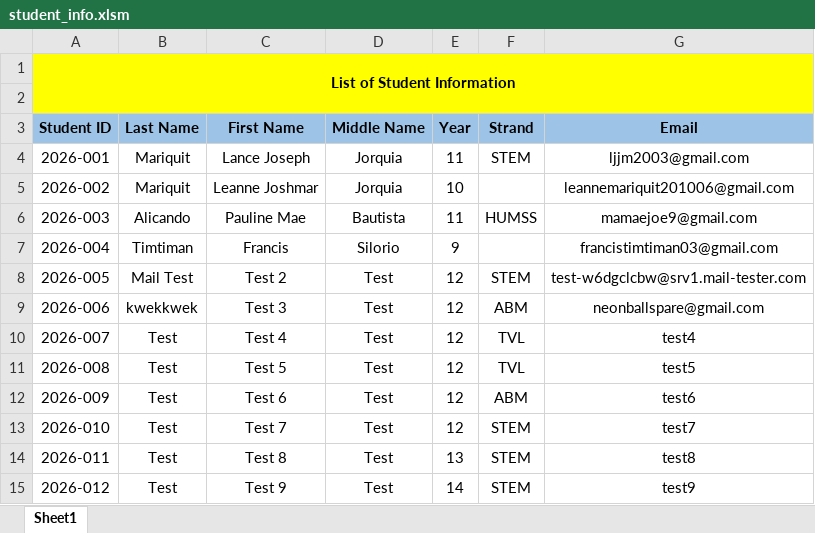
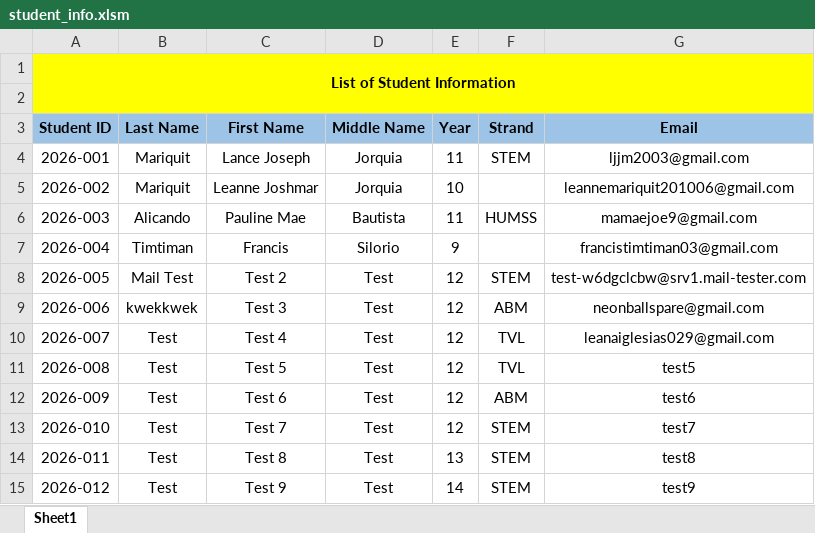
Before and after one commit to Mariquit-datkom/Thesis-Fee-Management-System, an Excel workbook: assets/docs/spreadsheets/student_info.xlsm, sheet Sheet1, drawn as a sheet; only a part is shown; values as stored, in another font and other column widths than the file's, no borders; the diff names each change by its address in the sheet, - before the commit and + after, or states it on an @@ line.

```diff
--- a/assets/docs/spreadsheets/student_info.xlsm (sheet Sheet1)
+++ b/assets/docs/spreadsheets/student_info.xlsm (sheet Sheet1)
-G10 (Email): test4
+G10 (Email): leanaiglesias029@gmail.com
```
Also changed, not shown: assets/docs/spreadsheets/student_record.xlsm, 4 other files.
